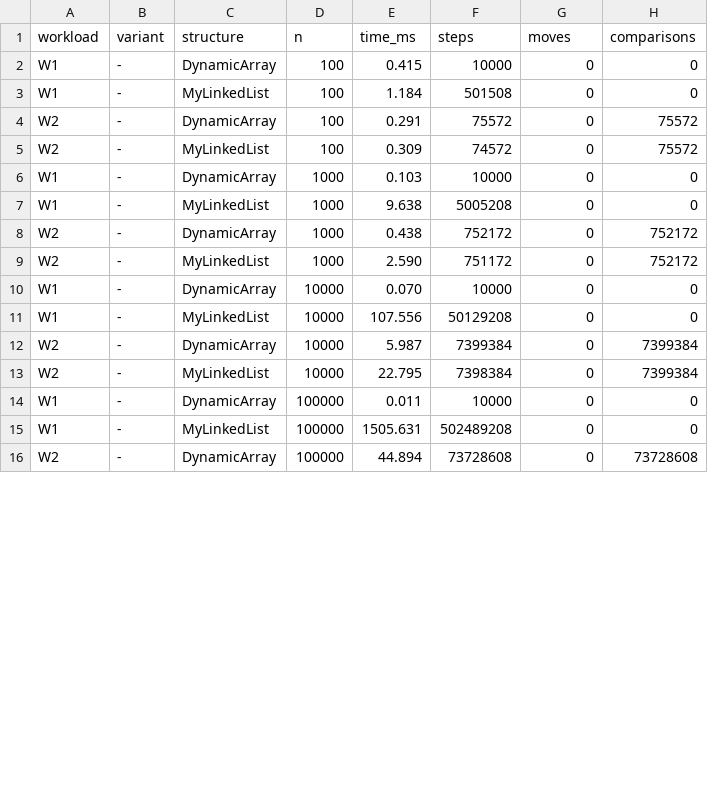
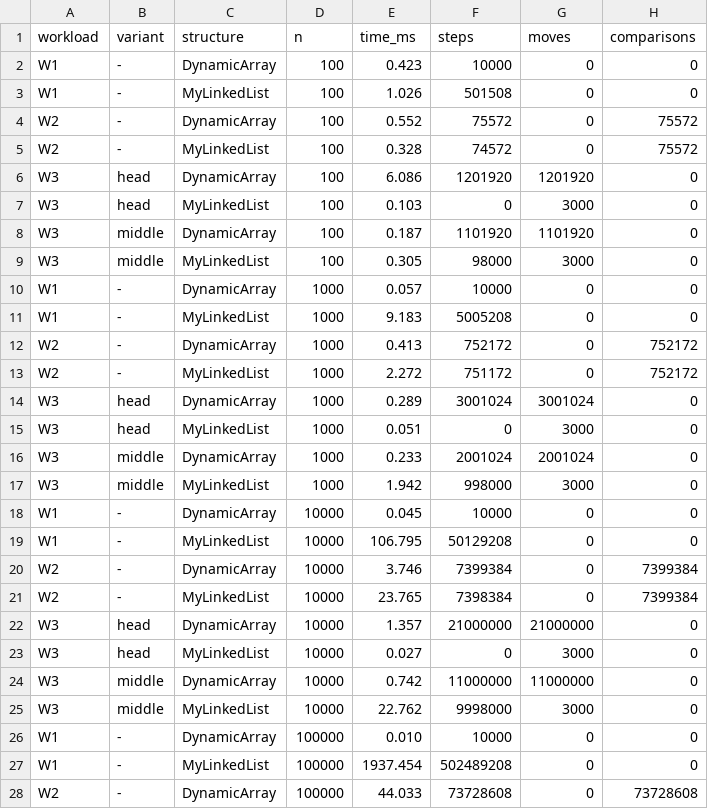
Before and after one commit to kwnkatomi/daa-assignment2, a CSV file: results/results.csv, drawn as a sheet; only a part is shown; the diff covers the shown part only.

Commit message:
benchmark: add insert-remove workloads

```diff
--- a/results/results.csv
+++ b/results/results.csv
@@ -1,16 +1,28 @@
 workload,variant,structure,n,time_ms,steps,moves,comparisons
-W1,-,DynamicArray,100,0.415,10000,0,0
-W1,-,MyLinkedList,100,1.184,501508,0,0
-W2,-,DynamicArray,100,0.291,75572,0,75572
-W2,-,MyLinkedList,100,0.309,74572,0,75572
-W1,-,DynamicArray,1000,0.103,10000,0,0
-W1,-,MyLinkedList,1000,9.638,5005208,0,0
-W2,-,DynamicArray,1000,0.438,752172,0,752172
-W2,-,MyLinkedList,1000,2.590,751172,0,752172
-W1,-,DynamicArray,10000,0.070,10000,0,0
-W1,-,MyLinkedList,10000,107.556,50129208,0,0
-W2,-,DynamicArray,10000,5.987,7399384,0,7399384
-W2,-,MyLinkedList,10000,22.795,7398384,0,7399384
-W1,-,DynamicArray,100000,0.011,10000,0,0
-W1,-,MyLinkedList,100000,1505.631,502489208,0,0
-W2,-,DynamicArray,100000,44.894,73728608,0,73728608
+W1,-,DynamicArray,100,0.423,10000,0,0
+W1,-,MyLinkedList,100,1.026,501508,0,0
+W2,-,DynamicArray,100,0.552,75572,0,75572
+W2,-,MyLinkedList,100,0.328,74572,0,75572
+W3,head,DynamicArray,100,6.086,1201920,1201920,0
+W3,head,MyLinkedList,100,0.103,0,3000,0
+W3,middle,DynamicArray,100,0.187,1101920,1101920,0
+W3,middle,MyLinkedList,100,0.305,98000,3000,0
+W1,-,DynamicArray,1000,0.057,10000,0,0
+W1,-,MyLinkedList,1000,9.183,5005208,0,0
+W2,-,DynamicArray,1000,0.413,752172,0,752172
+W2,-,MyLinkedList,1000,2.272,751172,0,752172
+W3,head,DynamicArray,1000,0.289,3001024,3001024,0
+W3,head,MyLinkedList,1000,0.051,0,3000,0
+W3,middle,DynamicArray,1000,0.233,2001024,2001024,0
+W3,middle,MyLinkedList,1000,1.942,998000,3000,0
+W1,-,DynamicArray,10000,0.045,10000,0,0
+W1,-,MyLinkedList,10000,106.795,50129208,0,0
+W2,-,DynamicArray,10000,3.746,7399384,0,7399384
+W2,-,MyLinkedList,10000,23.765,7398384,0,7399384
+W3,head,DynamicArray,10000,1.357,21000000,21000000,0
+W3,head,MyLinkedList,10000,0.027,0,3000,0
+W3,middle,DynamicArray,10000,0.742,11000000,11000000,0
+W3,middle,MyLinkedList,10000,22.762,9998000,3000,0
+W1,-,DynamicArray,100000,0.010,10000,0,0
+W1,-,MyLinkedList,100000,1937.454,502489208,0,0
+W2,-,DynamicArray,100000,44.033,73728608,0,73728608
```
Also changed, not shown: 4 added rows and 1 edited cell elsewhere in this file, 2 other files.
